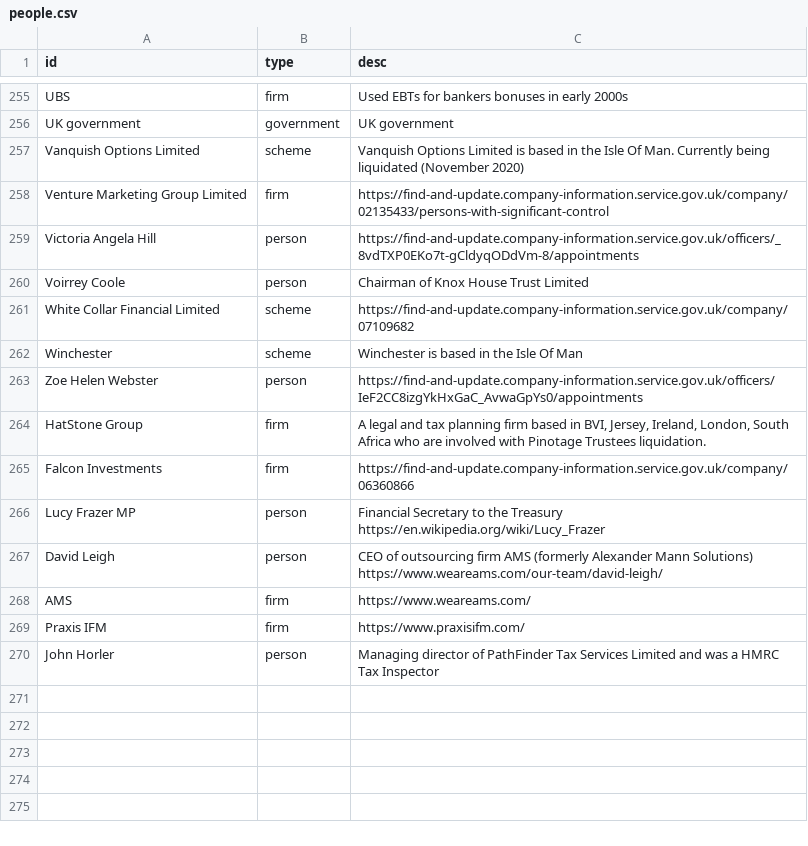
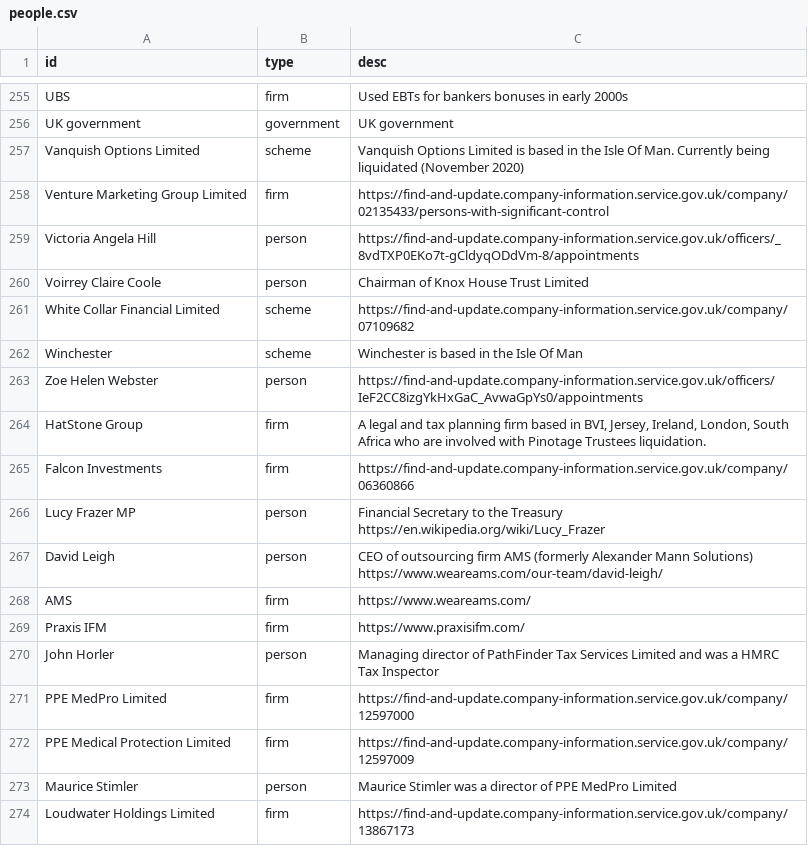
Before and after one commit to prime23-gareth/my-little-crony, a CSV file: src/people.csv, drawn as a sheet; only a part is shown, gaps mark what is left out.

```diff
--- a/src/people.csv
+++ b/src/people.csv
@@ -259,3 +259,3 @@ Venture Marketing Group Limited,firm,https://find-and-update.company-information
 Victoria Angela Hill,person,https://find-and-update.company-information.service.gov.uk/officers/_8vdTXP0EKo7t-gCldyqODdVm-8/appointments
-Voirrey Coole,person,Chairman of Knox House Trust Limited
+Voirrey Claire Coole,person,Chairman of Knox House Trust Limited
 White Collar Financial Limited,scheme,https://find-and-update.company-information.service.gov.uk/company/07109682
@@ -270 +270,5 @@ Praxis IFM,firm,https://www.praxisifm.com/
 John Horler,person,Managing director of PathFinder Tax Services Limited and was a HMRC Tax Inspector
+PPE MedPro Limited,firm,https://find-and-update.company-information.service.gov.uk/company/12597000
+PPE Medical Protection Limited,firm,https://find-and-update.company-information.service.gov.uk/company/12597009
+Maurice Stimler,person,Maurice Stimler was a director of PPE MedPro Limited
+Loudwater Holdings Limited,firm,https://find-and-update.company-information.service.gov.uk/company/13867173
```
Also changed, not shown: src/connections.csv.
